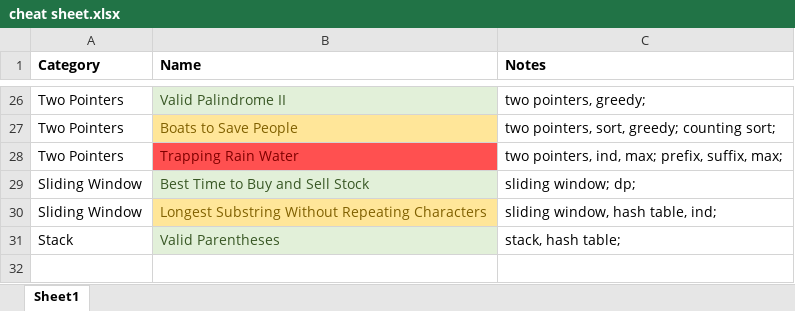
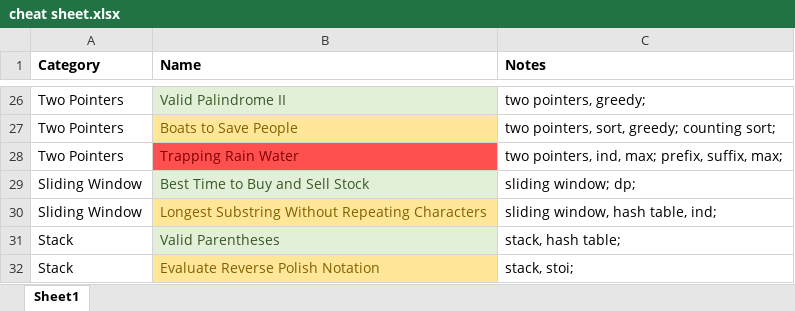
Before and after one commit to aircode610/LeetCode, an Excel workbook: cheat sheet.xlsx, sheet Sheet1, drawn as a sheet; only a part is shown, gaps mark what is left out; values as stored, in another font and other column widths than the file's, no borders; the diff names each change by its address in the sheet, - before the commit and + after, or states it on an @@ line.

Commit message:
Solved 150. Evaluate Reverse Polish Notation

```diff
--- a/cheat sheet.xlsx (sheet Sheet1)
+++ b/cheat sheet.xlsx (sheet Sheet1)
+row 32: Stack | Evaluate Reverse Polish Notation | stack, stoi;
```
Also changed, not shown: 1 other file.
